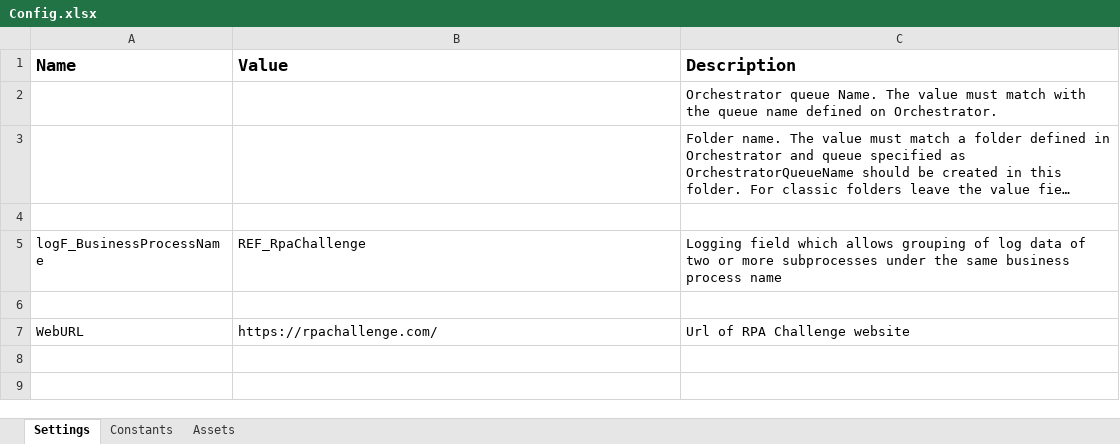
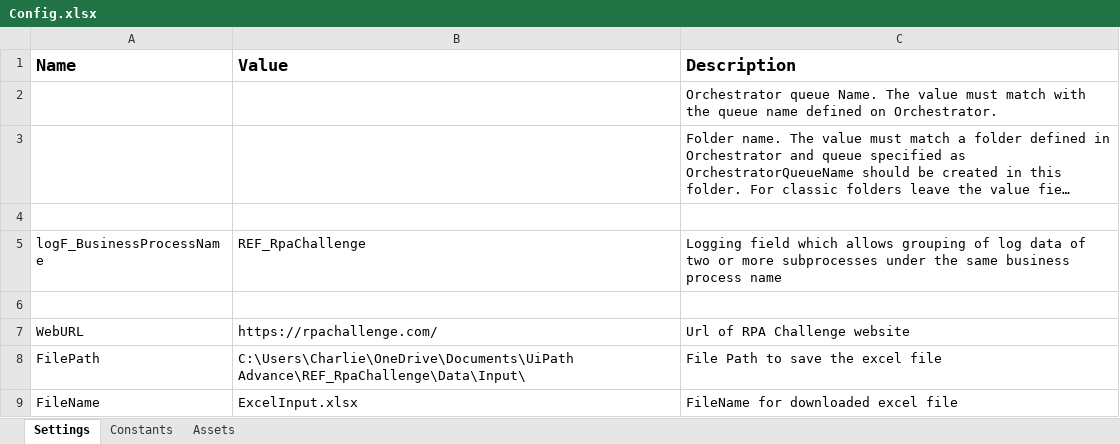
Before and after one commit to matanguihanCharl/REF-rpa-challenge, an Excel workbook: Data/Config.xlsx, sheet Settings, drawn as a sheet; long unchanged cells end in …; values as stored, in another font and other column widths than the file's, no borders; the diff names each change by its address in the sheet, - before the commit and + after, or states it on an @@ line.

Commit message:
Updated the GetTransactionData.xaml

```diff
--- a/Data/Config.xlsx (sheet Settings)
+++ b/Data/Config.xlsx (sheet Settings)
+row 8: FilePath | C:\Users\Charlie\OneDrive\Documents\UiPath Advance\REF_RpaChallenge\Data\Input\ | File Path to save the excel file
+row 9: FileName | ExcelInput.xlsx | FileName for downloaded excel file
```
Also changed, not shown: 4 other files.
